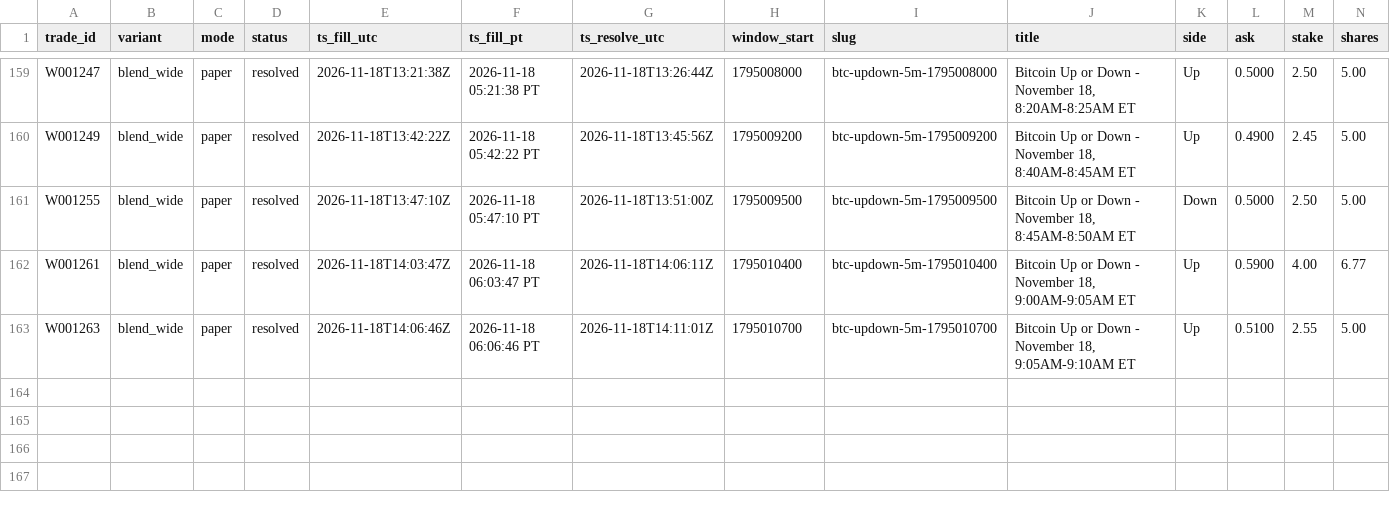
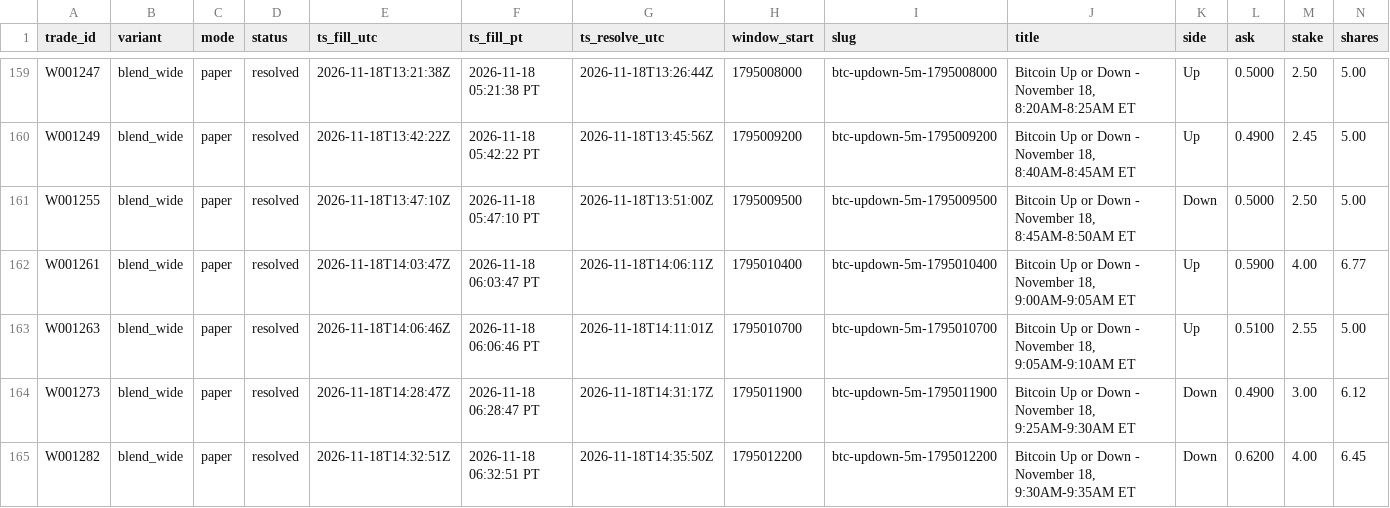
Before and after one commit to michaeldeuchar-dotcom/btc5m-paper-bot, a CSV file: data/week1/trades_blend_wide.csv, drawn as a sheet; only a part is shown, gaps mark what is left out; rows hold the shown columns only; the diff names each change by its address in the sheet, - before the commit and + after, or states it on an @@ line.

```diff
--- a/data/week1/trades_blend_wide.csv
+++ b/data/week1/trades_blend_wide.csv
+row 164: W001273 | blend_wide | paper | resolved | 2026-11-18T14:28:47Z | 2026-11-18 06:28:47 PT | 2026-11-18T14:31:17Z | 1795011900 | btc-updown-5m-1795011900 | Bitcoin Up or Down - November 18, 9:25AM-9:30AM ET | Down | 0.4900 | 3.00 | 6.12
+row 165: W001282 | blend_wide | paper | resolved | 2026-11-18T14:32:51Z | 2026-11-18 06:32:51 PT | 2026-11-18T14:35:50Z | 1795012200 | btc-updown-5m-1795012200 | Bitcoin Up or Down - November 18, 9:30AM-9:35AM ET | Down | 0.6200 | 4.00 | 6.45
```
Also changed, not shown: data/week1/decisions_tail.csv, data/week1/trades_breakout_scale.csv, 12 other files.
